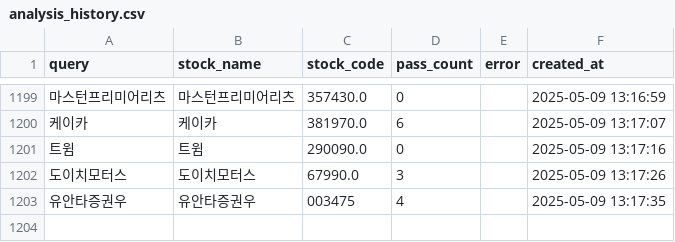
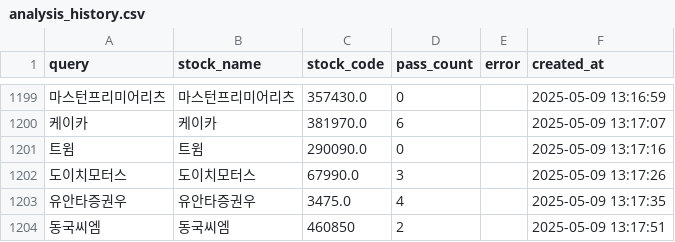
Before and after one commit to MinHoBinE/minhobin, a CSV file: data/analysis_history.csv, drawn as a sheet; only a part is shown, gaps mark what is left out; the diff names each change by its address in the sheet, - before the commit and + after, or states it on an @@ line.

Commit message:
Add analysis history: 동국씨엠

```diff
--- a/data/analysis_history.csv
+++ b/data/analysis_history.csv
-C1203 (stock_code): 003475
+C1203 (stock_code): 3475.0
+row 1204: 동국씨엠 | 동국씨엠 | 460850 | 2 |  | 2025-05-09 13:17:51
```
